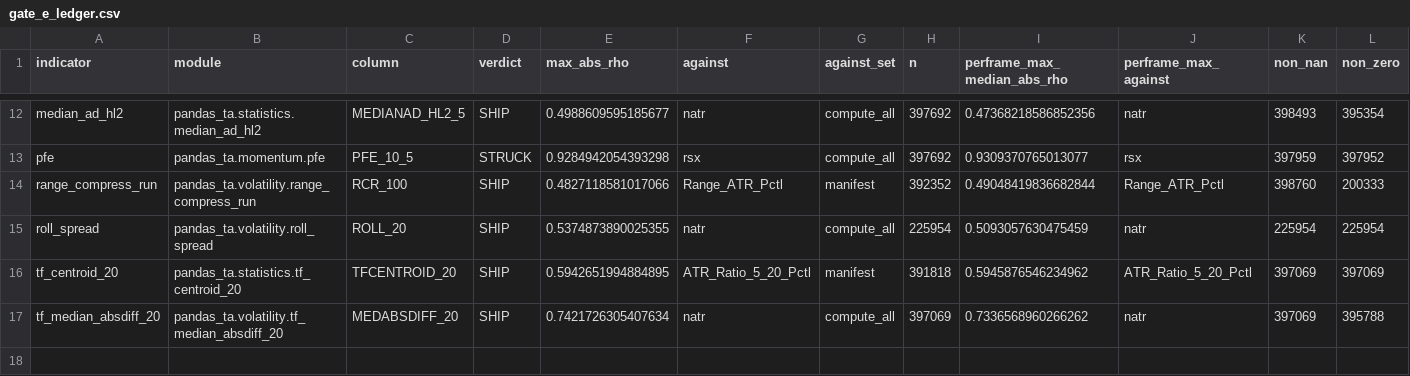
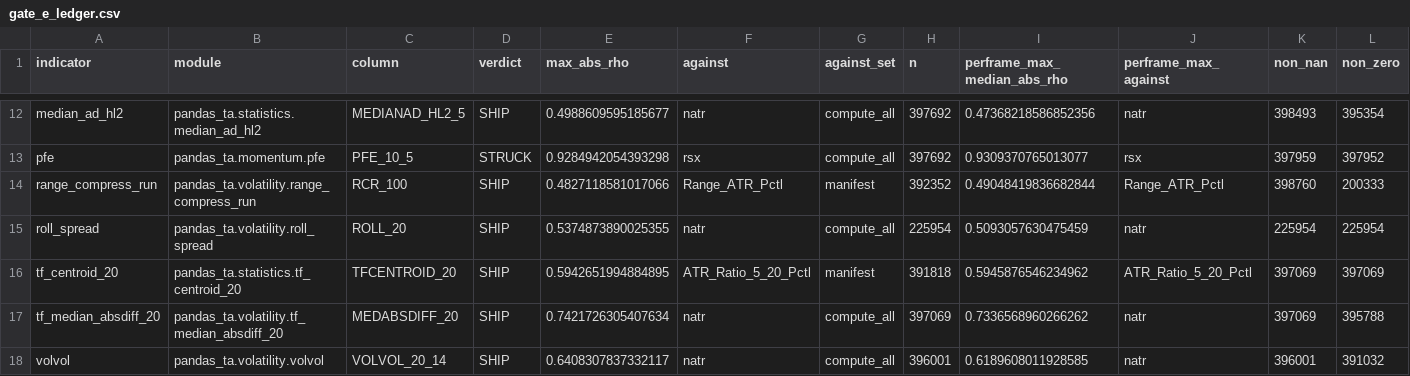
Before and after one commit to TolgaUyanik/PandasTa, a CSV file: docs/gate_e_ledger.csv, drawn as a sheet; only a part is shown, gaps mark what is left out; rows hold the shown columns only; the diff names each change by its address in the sheet, - before the commit and + after, or states it on an @@ line.

Commit message:
VOLVOL: record Gate E ledger row for volvol -- SHIP 0.6408 vs natr. Refs #15

```diff
--- a/docs/gate_e_ledger.csv
+++ b/docs/gate_e_ledger.csv
+row 18: volvol | pandas_ta.volatility.volvol | VOLVOL_20_14 | SHIP | 0.6408307837332117 | natr | compute_all | 396001 | 0.6189608011928585 | natr | 396001 | 391032
```
